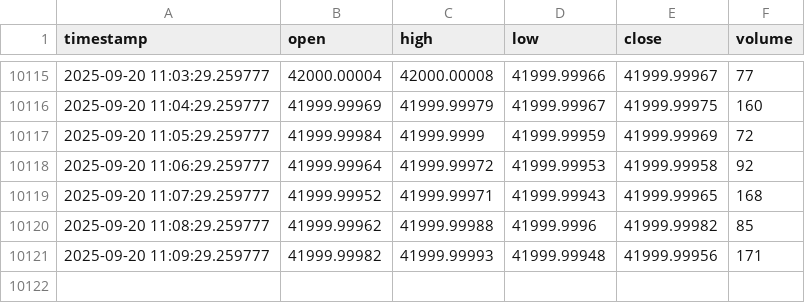
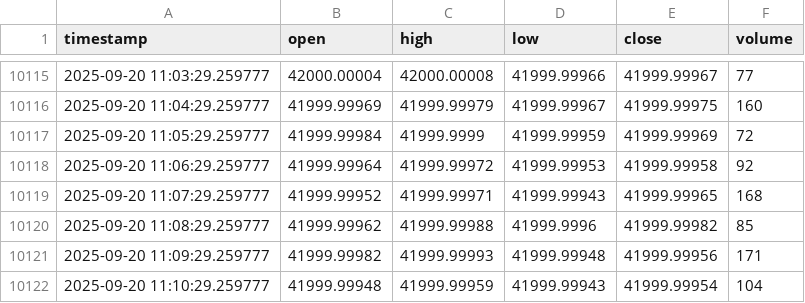
Before and after one commit to Samerabualsoud/ForexPulsePro, a CSV file: data/mock/BTCUSD.csv, drawn as a sheet; only a part is shown, gaps mark what is left out.

```diff
--- a/data/mock/BTCUSD.csv
+++ b/data/mock/BTCUSD.csv
@@ -10121 +10121,2 @@ timestamp,open,high,low,close,volume
 2025-09-20 11:09:29.259777,41999.99982,41999.99993,41999.99948,41999.99956,171
+2025-09-20 11:10:29.259777,41999.99948,41999.99959,41999.99943,41999.99954,104
```
